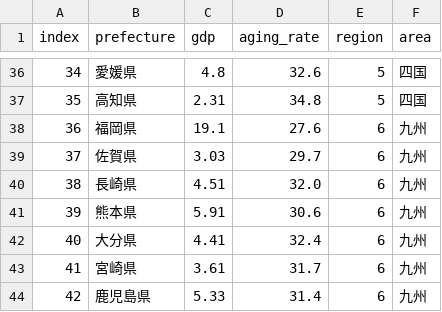
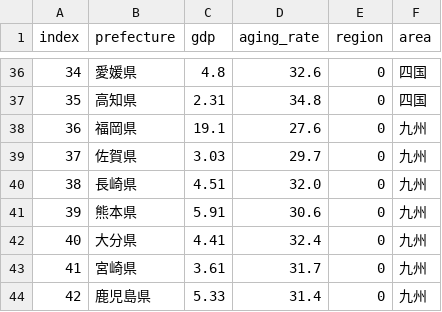
Before and after one commit to junya-takagi/infovis2021, a CSV file: report/plot_data.csv, drawn as a sheet; only a part is shown, gaps mark what is left out; the diff covers the shown part only.

```diff
--- a/report/plot_data.csv
+++ b/report/plot_data.csv
@@ -36,9 +36,9 @@ index,prefecture,gdp,aging_rate,region,area
-34,愛媛県,4.8,32.6,5,四国
-35,高知県,2.31,34.8,5,四国
-36,福岡県,19.1,27.6,6,九州
-37,佐賀県,3.03,29.7,6,九州
-38,長崎県,4.51,32.0,6,九州
-39,熊本県,5.91,30.6,6,九州
-40,大分県,4.41,32.4,6,九州
-41,宮崎県,3.61,31.7,6,九州
-42,鹿児島県,5.33,31.4,6,九州
+34,愛媛県,4.8,32.6,0,四国
+35,高知県,2.31,34.8,0,四国
+36,福岡県,19.1,27.6,0,九州
+37,佐賀県,3.03,29.7,0,九州
+38,長崎県,4.51,32.0,0,九州
+39,熊本県,5.91,30.6,0,九州
+40,大分県,4.41,32.4,0,九州
+41,宮崎県,3.61,31.7,0,九州
+42,鹿児島県,5.33,31.4,0,九州
```
Also changed, not shown: 27 edited cells elsewhere in this file, 10 other files.
